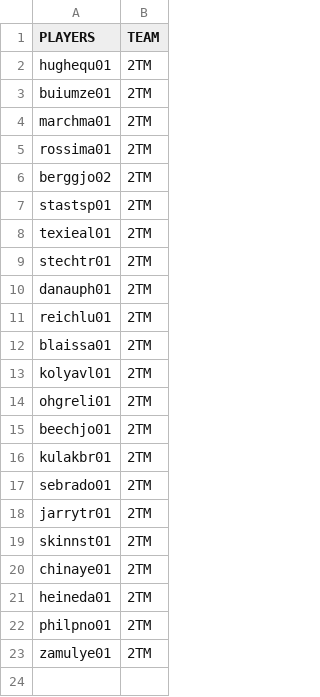
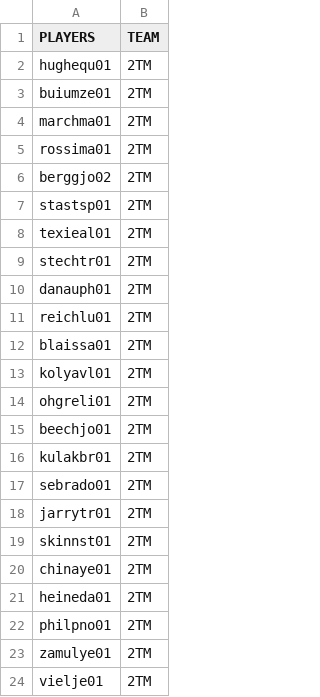
Before and after one commit to jduteau/fhl-dashboard-observable, a CSV file: src/data/player_multiple_teams.csv, drawn as a sheet.

```diff
--- a/src/data/player_multiple_teams.csv
+++ b/src/data/player_multiple_teams.csv
@@ -23 +23,2 @@ philpno01,2TM
 zamulye01,2TM
+vielje01,2TM
```
Also changed, not shown: src/data/player_info.csv, src/data/stats_p15.csv.
